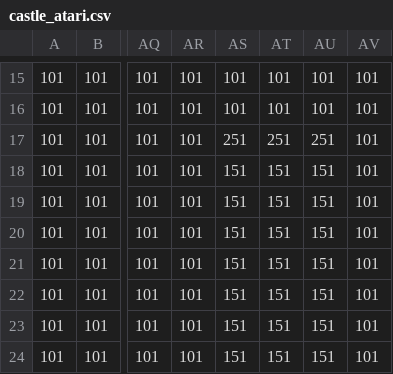
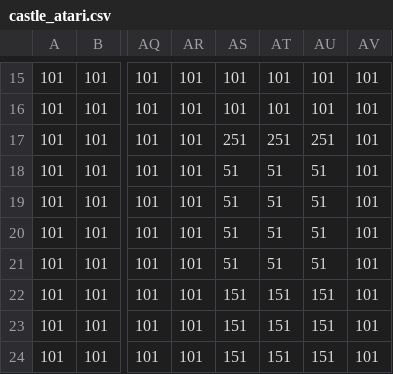
Before and after one commit to Azi-824/LEGENDSTORY, a CSV file: MY_MAP/map_csv/field/castle_atari.csv, drawn as a sheet; only a part is shown, gaps mark what is left out; the diff names each change by its address in the sheet, - before the commit and + after, or states it on an @@ line.

```diff
--- a/MY_MAP/map_csv/field/castle_atari.csv
+++ b/MY_MAP/map_csv/field/castle_atari.csv
-AS18:AS21: 151
+AS18:AS21: 51
-AT18:AT21: 151
+AT18:AT21: 51
-AU18:AU21: 151
+AU18:AU21: 51
```
Also changed, not shown: MY_DATA/Player/Player_Data.csv, 5 other files.
